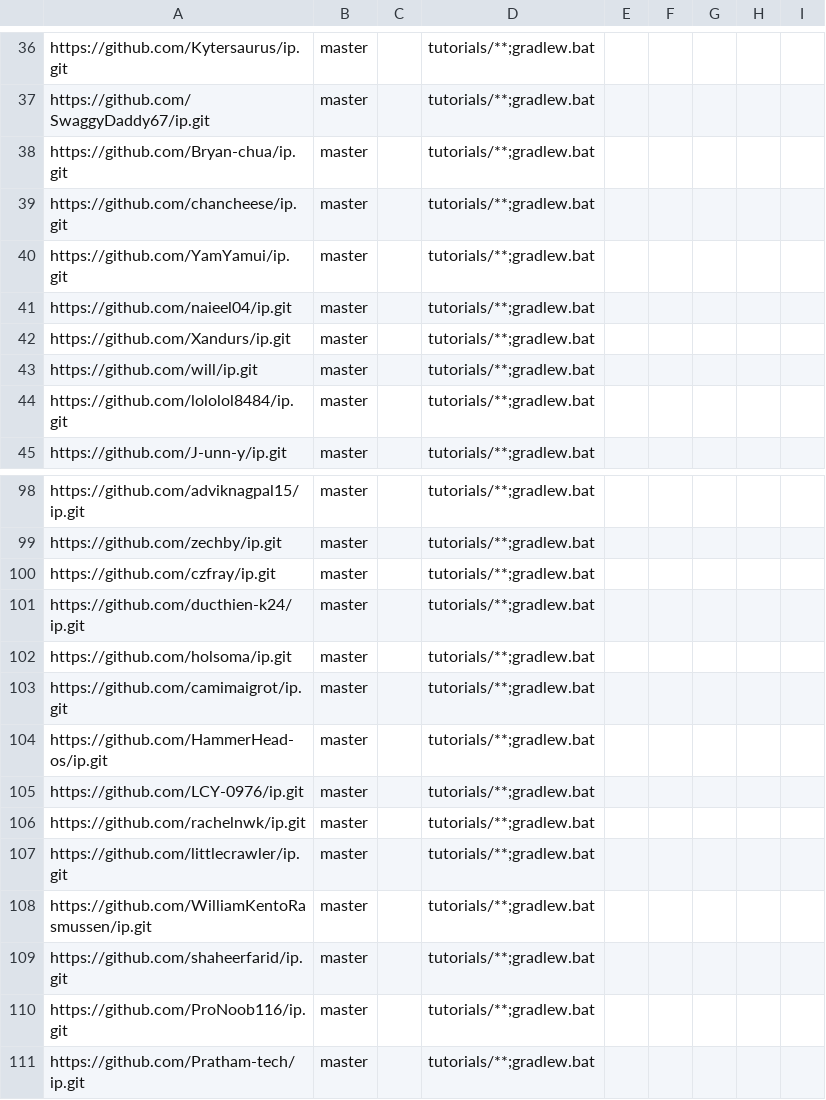
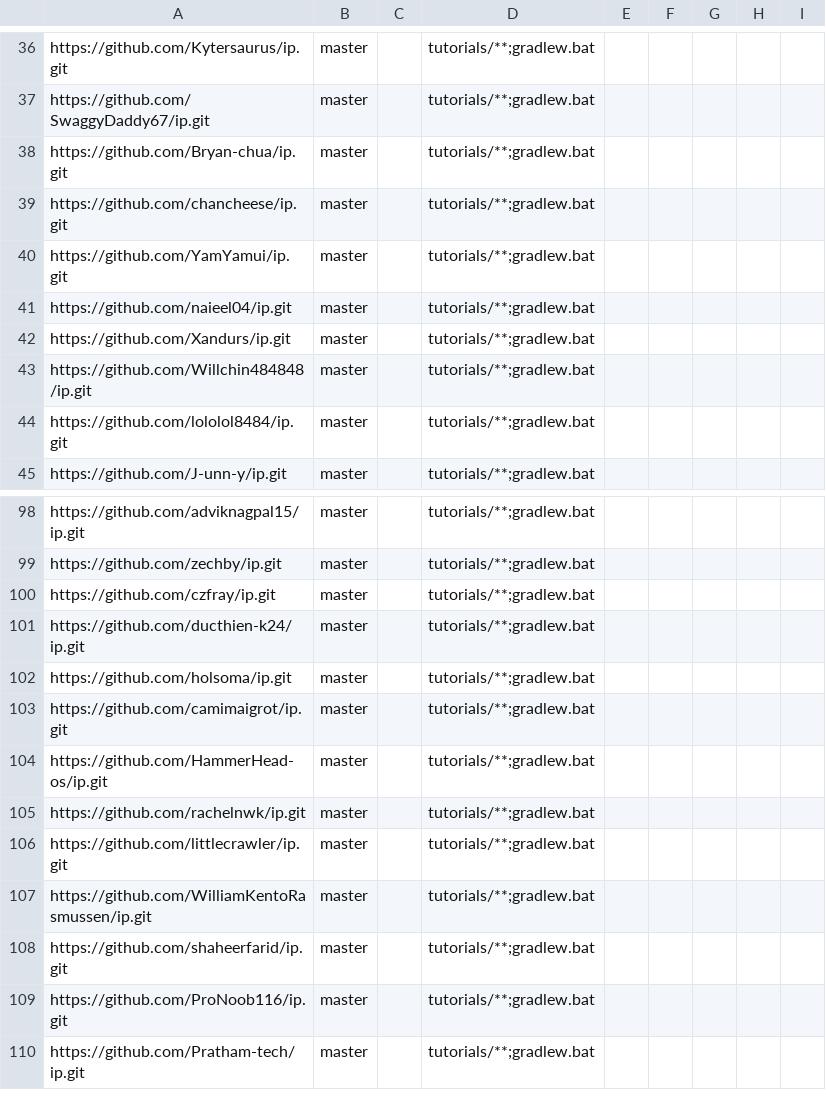
Before and after one commit to NUS-CS2113-AY2627-S1/ip-dashboard, a CSV file: config/repo-config.csv, drawn as a sheet; only a part is shown, gaps mark what is left out.

Commit message:
Update configs

```diff
--- a/config/repo-config.csv
+++ b/config/repo-config.csv
@@ -42,3 +42,3 @@ https://github.com/naieel04/ip.git,master,,tutorials/**;gradlew.bat,,,,,
 https://github.com/Xandurs/ip.git,master,,tutorials/**;gradlew.bat,,,,,
-https://github.com/will/ip.git,master,,tutorials/**;gradlew.bat,,,,,
+https://github.com/Willchin484848/ip.git,master,,tutorials/**;gradlew.bat,,,,,
 https://github.com/lololol8484/ip.git,master,,tutorials/**;gradlew.bat,,,,,
@@ -104,3 +104,2 @@ https://github.com/camimaigrot/ip.git,master,,tutorials/**;gradlew.bat,,,,,
 https://github.com/HammerHead-os/ip.git,master,,tutorials/**;gradlew.bat,,,,,
-https://github.com/LCY-0976/ip.git,master,,tutorials/**;gradlew.bat,,,,,
 https://github.com/rachelnwk/ip.git,master,,tutorials/**;gradlew.bat,,,,,
```
Also changed, not shown: config/author-config.csv.
